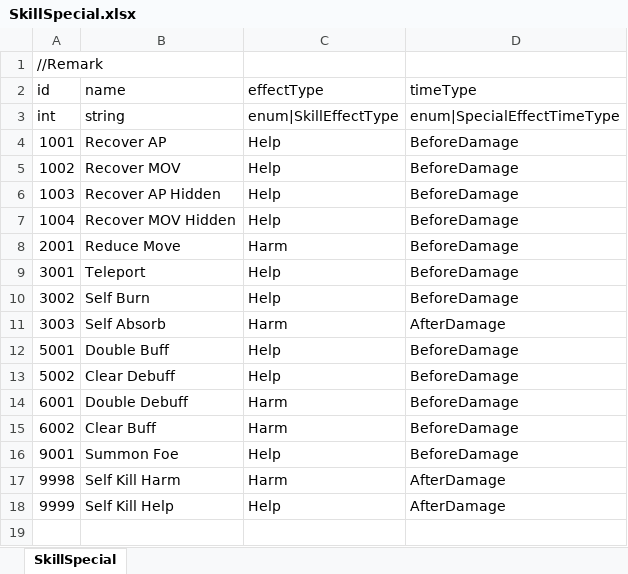
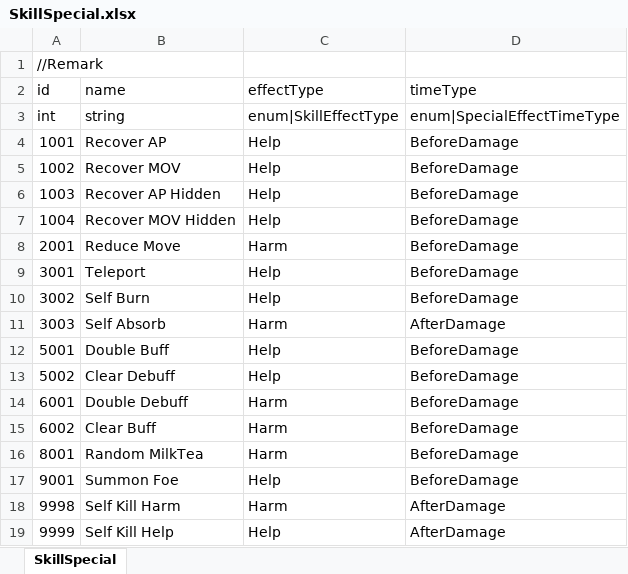
Before and after one commit to LUOHONGPENG/HermitRabbit, an Excel workbook: Assets/Excel/SkillSpecial.xlsx, sheet SkillSpecial, drawn as a sheet; values as stored, in another font and other column widths than the file's, no borders; the diff names each change by its address in the sheet, - before the commit and + after, or states it on an @@ line.

```diff
--- a/Assets/Excel/SkillSpecial.xlsx (sheet SkillSpecial)
+++ b/Assets/Excel/SkillSpecial.xlsx (sheet SkillSpecial)
+row 16: 8001 | Random MilkTea | Harm | BeforeDamage
```
Also changed, not shown: Assets/Excel/Buff.xlsx, Assets/Excel/Plant.xlsx, 14 other files.
